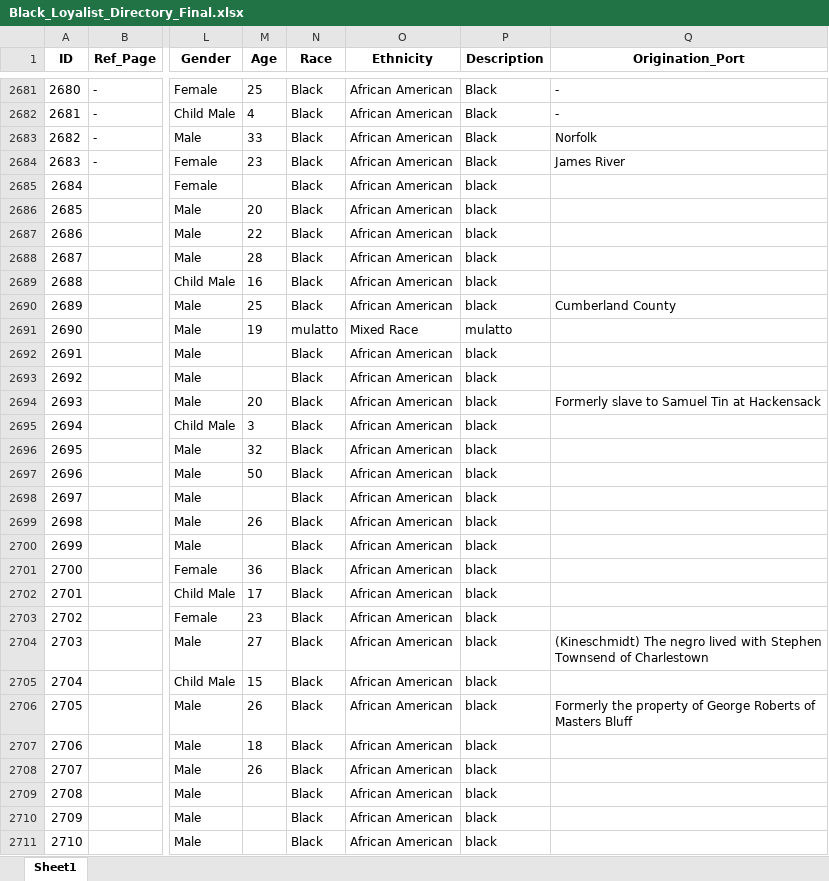
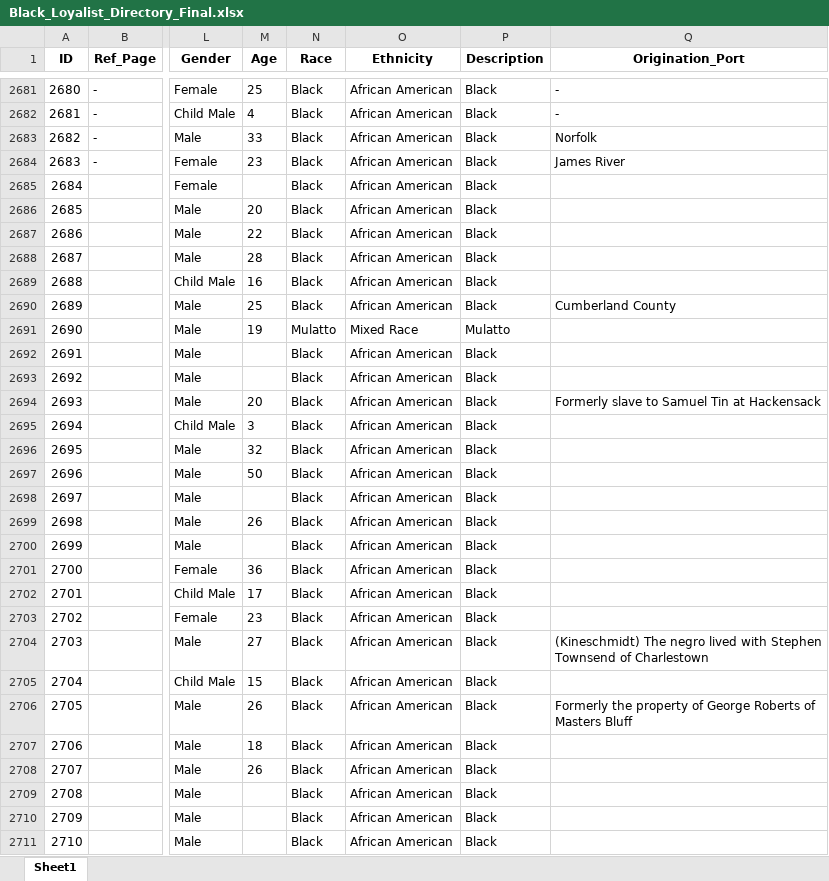
Before and after one commit to osamahabib5/scrape_book_of_negroes, an Excel workbook: Black_Loyalist_Directory_Final.xlsx, sheet Sheet1, drawn as a sheet; only a part is shown, gaps mark what is left out; values as stored, in another font and other column widths than the file's, no borders; the diff covers the shown part only; the diff names each change by its address in the sheet, - before the commit and + after, or states it on an @@ line.

```diff
--- a/Black_Loyalist_Directory_Final.xlsx (sheet Sheet1)
+++ b/Black_Loyalist_Directory_Final.xlsx (sheet Sheet1)
-P2685:P2690 (Description): black
+P2685:P2690 (Description): Black
-N2691 (Race): mulatto
+N2691 (Race): Mulatto
-P2691 (Description): mulatto
+P2691 (Description): Mulatto
-P2692:P2711 (Description): black
+P2692:P2711 (Description): Black
```
Also changed, not shown: 76 edited cells elsewhere in this sheet, Black_Loyalist_Directory_Consolidated.xlsx, Validated_Missing_Records.xlsx.
